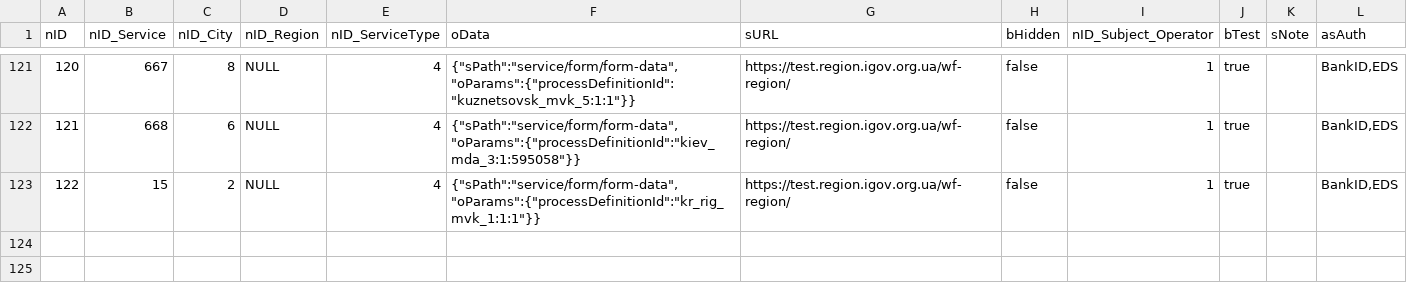
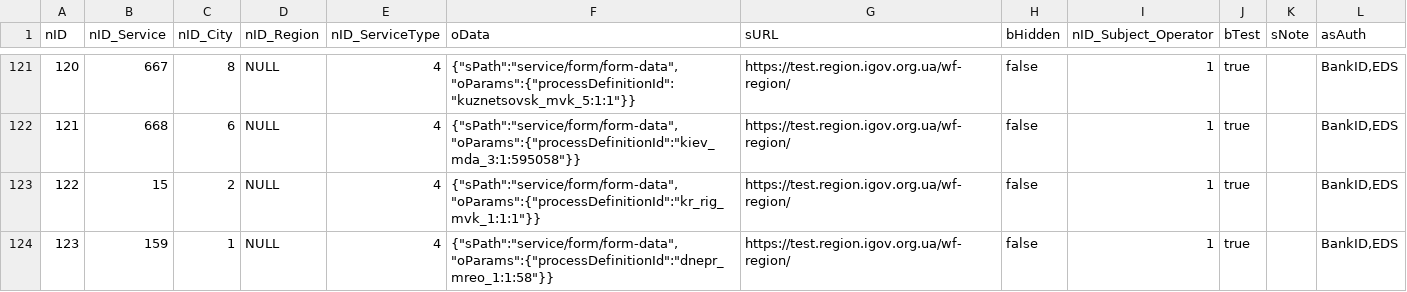
Before and after one commit to e-government-ua/_Kiev, a CSV file: wf-central/src/main/resources/data/ServiceData.csv, drawn as a sheet; only a part is shown, gaps mark what is left out; the diff names each change by its address in the sheet, - before the commit and + after, or states it on an @@ line.

```diff
--- a/wf-central/src/main/resources/data/ServiceData.csv
+++ b/wf-central/src/main/resources/data/ServiceData.csv
+row 124: 123 | 159 | 1 | NULL | 4 | {"sPath":"service/form/form-data","oParams":{"processDefinitionId":"dnepr_mreo_1:1:58"}} | https://test.region.igov.org.ua/wf-region/ | false | 1 | true |  | BankID,EDS
```
Also changed, not shown: 2 other files.
